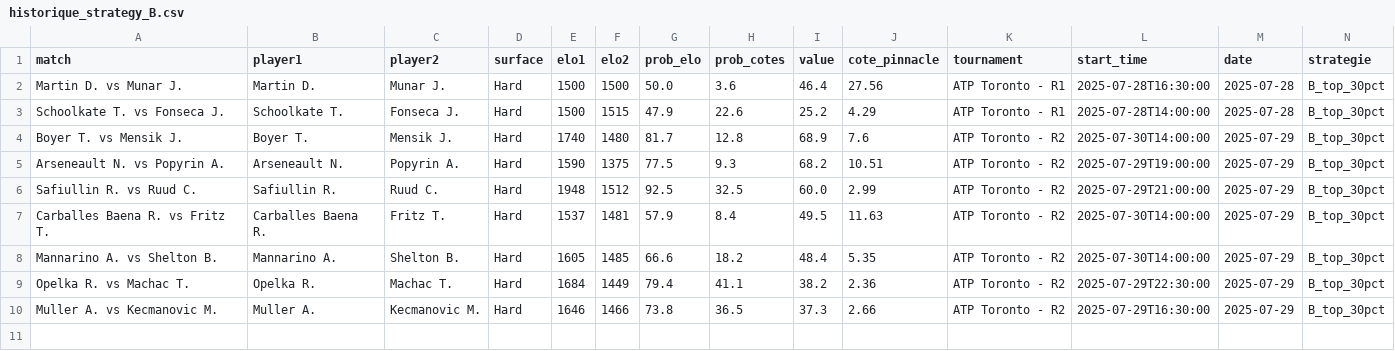
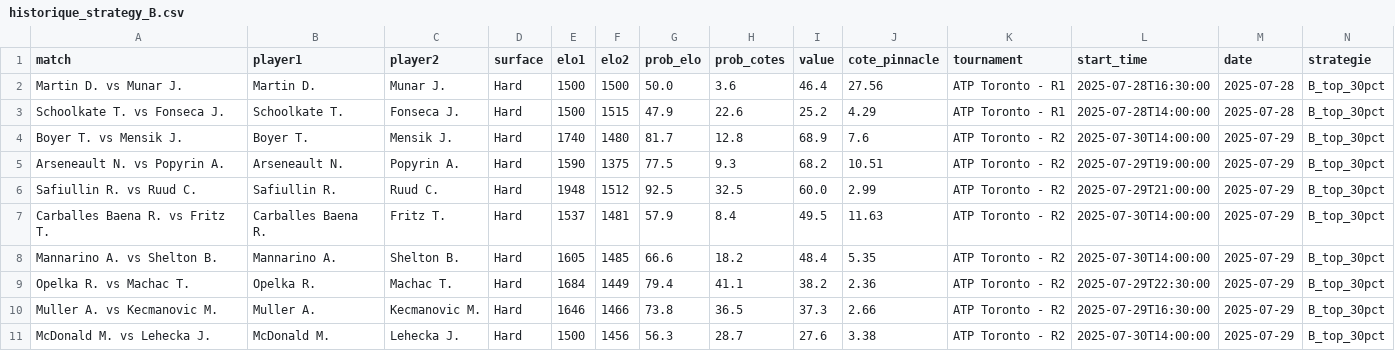
Before and after one commit to Matttgic/Eddeux, a CSV file: historique_strategy_B.csv, drawn as a sheet; only a part is shown; rows hold the shown columns only; the diff names each change by its address in the sheet, - before the commit and + after, or states it on an @@ line.

```diff
--- a/historique_strategy_B.csv
+++ b/historique_strategy_B.csv
+row 11: McDonald M. vs Lehecka J. | McDonald M. | Lehecka J. | Hard | 1500 | 1456 | 56.3 | 28.7 | 27.6 | 3.38 | ATP Toronto - R2 | 2025-07-30T14:00:00 | 2025-07-29 | B_top_30pct
```
Also changed, not shown: elo_probs.csv, historique_strategy_A.csv.
